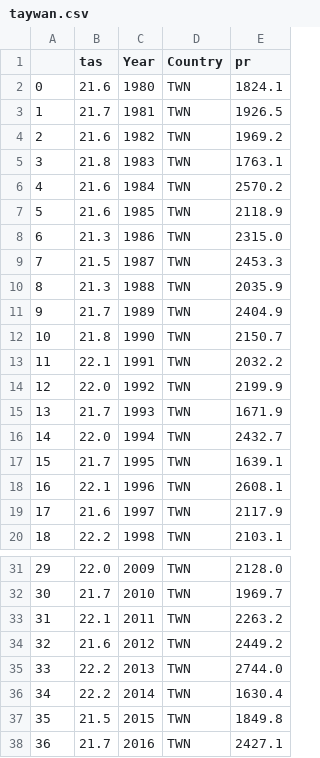
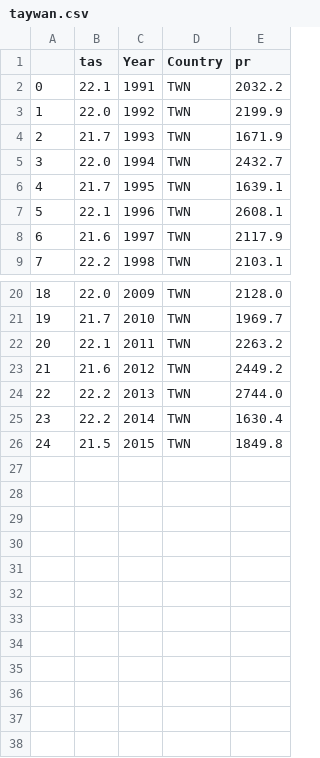
Before and after one commit to QuirkyDataScientist1978/project_dengue_fever, a CSV file: Datasets/taywan.csv, drawn as a sheet; only a part is shown, gaps mark what is left out; removed rows and columns are numbered as before the commit, all else as after; the diff names each change by its address in the sheet, - before the commit and + after, or states it on an @@ line.

Commit message:
Redundant datasets deleted, HDI cleaned and added to the main table

```diff
--- a/Datasets/taywan.csv
+++ b/Datasets/taywan.csv
-row 2: 0 | 21.6 | 1980 | TWN | 1824.1
-row 3: 1 | 21.7 | 1981 | TWN | 1926.5
-row 4: 2 | 21.6 | 1982 | TWN | 1969.2
-row 5: 3 | 21.8 | 1983 | TWN | 1763.1
-row 6: 4 | 21.6 | 1984 | TWN | 2570.2
-row 7: 5 | 21.6 | 1985 | TWN | 2118.9
-row 8: 6 | 21.3 | 1986 | TWN | 2315.0
-row 9: 7 | 21.5 | 1987 | TWN | 2453.3
-row 10: 8 | 21.3 | 1988 | TWN | 2035.9
-row 11: 9 | 21.7 | 1989 | TWN | 2404.9
-row 12: 10 | 21.8 | 1990 | TWN | 2150.7
@@ column A renumbered between rows 2 and 26 @@
-row 38: 36 | 21.7 | 2016 | TWN | 2427.1
```
Also changed, not shown: 11 other files.
